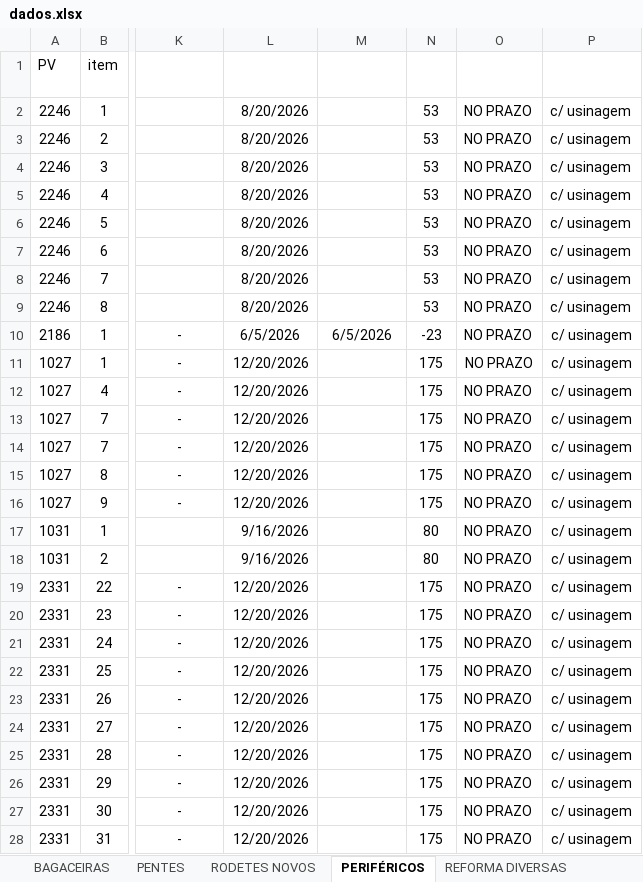
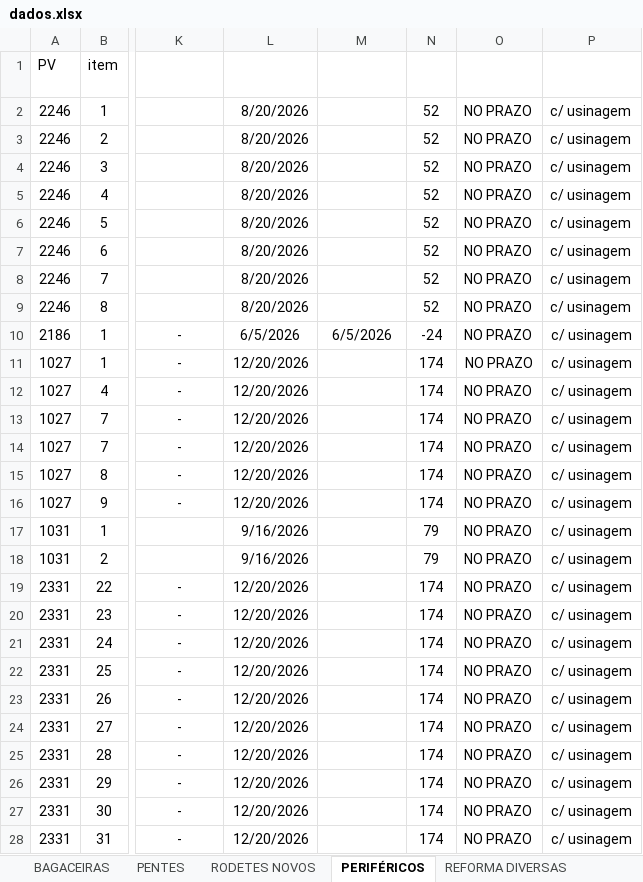
Before and after one commit to marcelodilena/carteira_prod, an Excel workbook: dados.xlsx, sheet PERIFÉRICOS, drawn as a sheet; only a part is shown, gaps mark what is left out; values as stored, in another font and other column widths than the file's, no borders; table styles not drawn; the diff covers the shown part only; the diff names each change by its address in the sheet, - before the commit and + after, or states it on an @@ line.

```diff
--- a/dados.xlsx (sheet PERIFÉRICOS)
+++ b/dados.xlsx (sheet PERIFÉRICOS)
-N2:N9 (Falta Dias): 53
+N2:N9 (Falta Dias): 52
-N10 (Falta Dias): -23
+N10 (Falta Dias): -24
-N11:N16 (Falta Dias): 175
+N11:N16 (Falta Dias): 174
-N17:N18 (Falta Dias): 80
+N17:N18 (Falta Dias): 79
-N19:N28 (Falta Dias): 175
+N19:N28 (Falta Dias): 174
```
Also changed, not shown: 61 edited cells elsewhere in this sheet, sheet CAMISA e EIXO, sheet PENTES, sheet RODETES NOVOS, sheet BAGACEIRAS, hidden cells.
